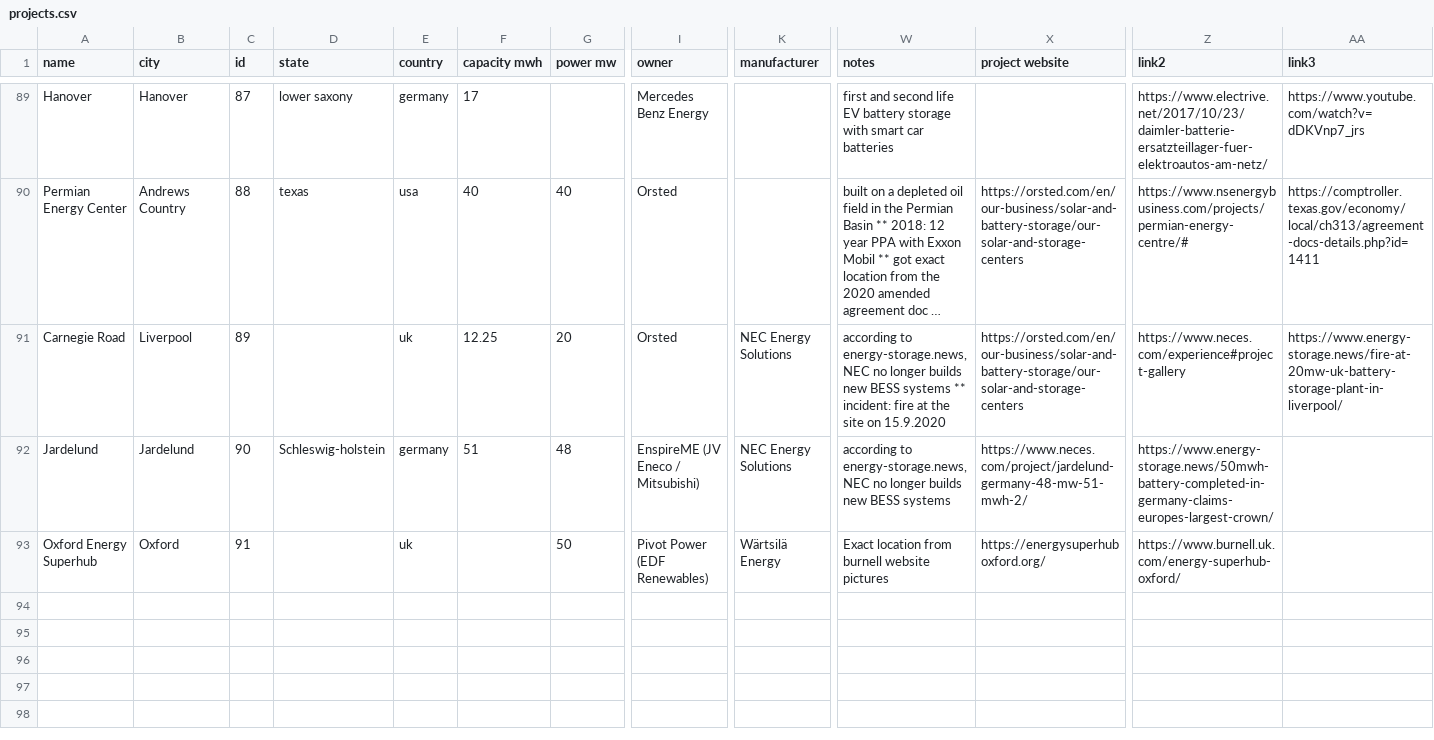
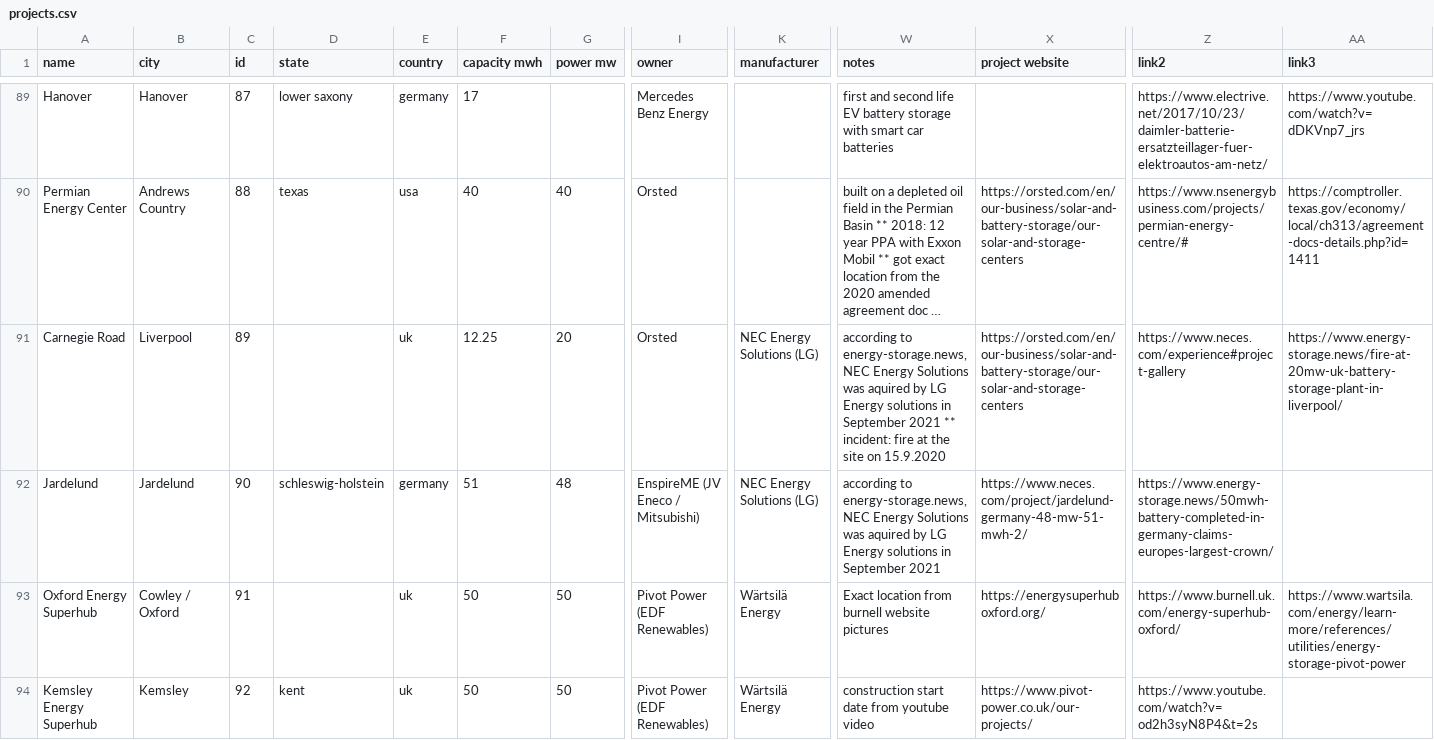
Before and after one commit to lorenz-g/tesla-megapack-tracker, a CSV file: projects.csv, drawn as a sheet; only a part is shown, gaps mark what is left out; long unchanged cells end in …; rows hold the shown columns only; the diff covers the shown part only; the diff names each change by its address in the sheet, - before the commit and + after, or states it on an @@ line.

Commit message:
add projects from france and show total in menu bar

```diff
--- a/projects.csv
+++ b/projects.csv
-K91:K92 (manufacturer): NEC Energy Solutions
+K91:K92 (manufacturer): NEC Energy Solutions (LG)
-W91 (notes): …energy-storage.news, NEC no longer builds new BESS systems ** incident:…
+W91 (notes): …energy-storage.news, NEC Energy Solutions was aquired by LG Energy solutions in September 2021 ** incident:…
-D92 (state): Schleswig-holstein
+D92 (state): schleswig-holstein
-W92 (notes): …energy-storage.news, NEC no longer builds new BESS systems
+W92 (notes): …energy-storage.news, NEC Energy Solutions was aquired by LG Energy solutions in September 2021
-B93 (city): Oxford
+B93 (city): Cowley / Oxford
-F93 (capacity mwh): (empty)
+F93 (capacity mwh): 50
-AA93 (link3): (empty)
+AA93 (link3): https://www.wartsila.com/energy/learn-more/references/utilities/energy-storage-pivot-power
+row 94: Kemsley Energy Superhub | Kemsley | 92 | kent | uk | 50 | 50 | Pivot Power (EDF Renewables) | Wärtsilä Energy | construction start date from youtube video | https://www.pivot-power.co.uk/our-projects/ | https://www.youtube.com/watch?v=od2h3syN8P4&t=2s
```
Also changed, not shown: 4 added rows elsewhere in this file, 3 other files.
